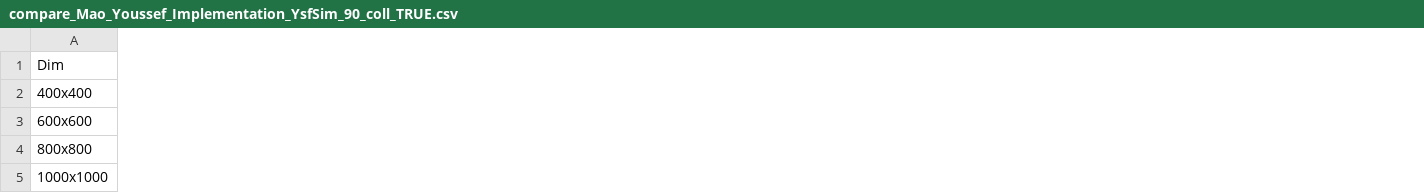
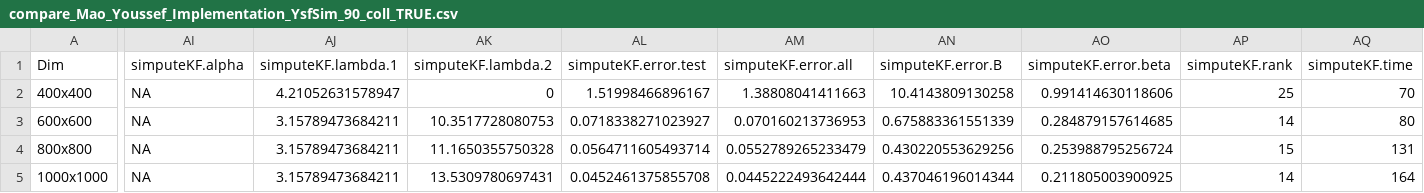
Before and after one commit to khaledfouda/HEC_MAO_COOP, a CSV file: Mao/saved_data/compare_Mao_Youssef_Implementation_YsfSim_90_coll_TRUE.csv, drawn as a sheet; only a part is shown, gaps mark what is left out; the diff covers the shown part only; the diff names each change by its address in the sheet, - before the commit and + after, or states it on an @@ line.

```diff
--- a/Mao/saved_data/compare_Mao_Youssef_Implementation_YsfSim_90_coll_TRUE.csv
+++ b/Mao/saved_data/compare_Mao_Youssef_Implementation_YsfSim_90_coll_TRUE.csv
+column AI (simputeKF.alpha), rows 2-5: all NA
+column AJ (simputeKF.lambda.1), rows 2-5: 4.21052631578947 | 3.15789473684211 | 3.15789473684211 | 3.15789473684211
+column AK (simputeKF.lambda.2), rows 2-5: 0 | 10.3517728080753 | 11.1650355750328 | 13.5309780697431
+column AL (simputeKF.error.test), rows 2-5: 1.51998466896167 | 0.0718338271023927 | 0.0564711605493714 | 0.0452461375855708
+column AM (simputeKF.error.all), rows 2-5: 1.38808041411663 | 0.070160213736953 | 0.0552789265233479 | 0.0445222493642444
+column AN (simputeKF.error.B), rows 2-5: 10.4143809130258 | 0.675883361551339 | 0.430220553629256 | 0.437046196014344
+column AO (simputeKF.error.beta), rows 2-5: 0.991414630118606 | 0.284879157614685 | 0.253988795256724 | 0.211805003900925
+column AP (simputeKF.rank), rows 2-5: 25 | 14 | 15 | 14
+column AQ (simputeKF.time), rows 2-5: 70 | 80 | 131 | 164
```
Also changed, not shown: 15 edited cells elsewhere in this file, Mao/saved_data/compare_Mao_Youssef_Implementation_MaoSim.csv, Mao/saved_data/compare_Mao_Youssef_Implementation_YsfSim_80_coll_FALSE.csv, 8 other files.
